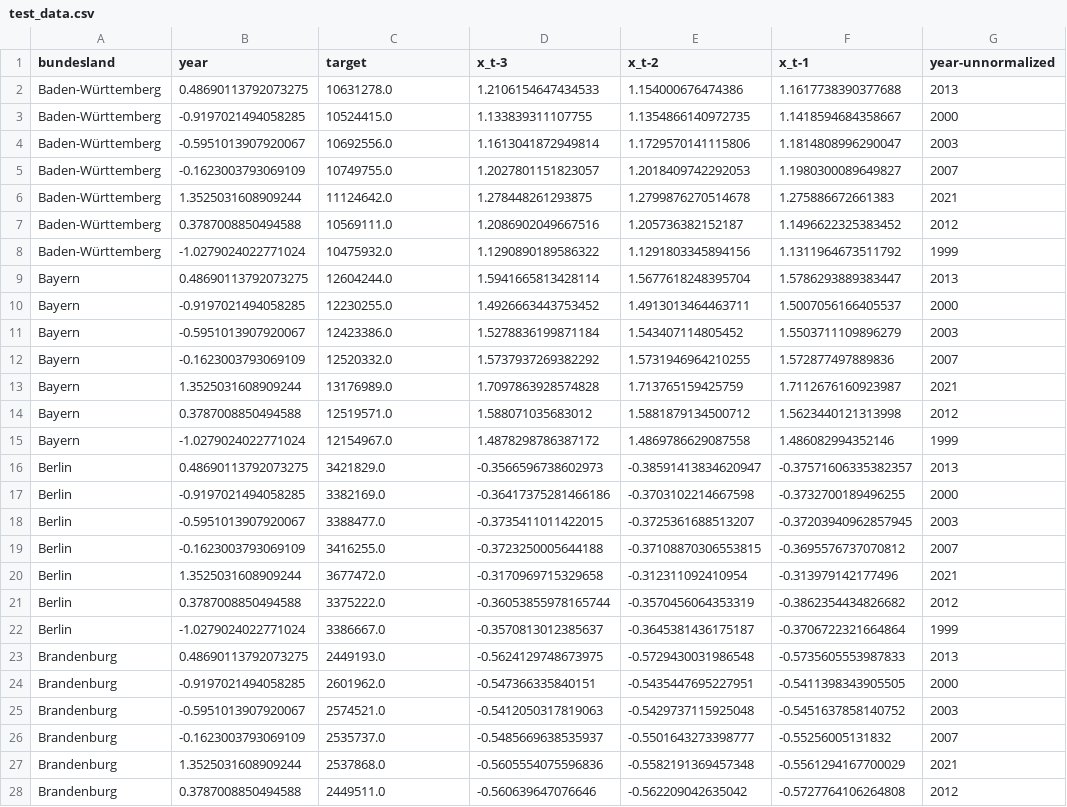
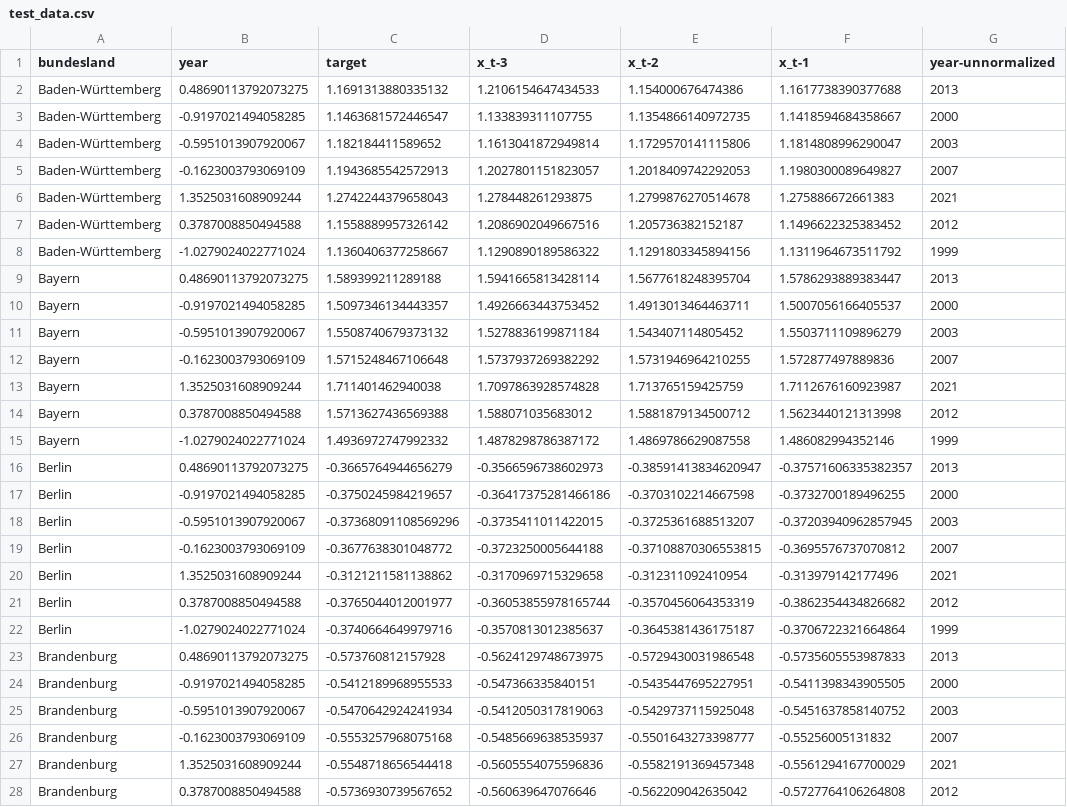
Before and after one commit to muellair/ai-popro, a CSV file: data/preprocessed/test_data.csv, drawn as a sheet; only a part is shown; the diff covers the shown part only; the diff names each change by its address in the sheet, - before the commit and + after, or states it on an @@ line.

```diff
--- a/data/preprocessed/test_data.csv
+++ b/data/preprocessed/test_data.csv
-C2 (target): 10631278.0
+C2 (target): 1.1691313880335132
-C3 (target): 10524415.0
+C3 (target): 1.1463681572446547
-C4 (target): 10692556.0
+C4 (target): 1.182184411589652
-C5 (target): 10749755.0
+C5 (target): 1.1943685542572913
-C6 (target): 11124642.0
+C6 (target): 1.2742244379658043
-C7 (target): 10569111.0
+C7 (target): 1.1558889957326142
-C8 (target): 10475932.0
+C8 (target): 1.1360406377258667
-C9 (target): 12604244.0
+C9 (target): 1.589399211289188
-C10 (target): 12230255.0
+C10 (target): 1.5097346134443357
-C11 (target): 12423386.0
+C11 (target): 1.5508740679373132
-C12 (target): 12520332.0
+C12 (target): 1.5715248467106648
-C13 (target): 13176989.0
+C13 (target): 1.711401462940038
-C14 (target): 12519571.0
+C14 (target): 1.5713627436569388
-C15 (target): 12154967.0
+C15 (target): 1.4936972747992332
-C16 (target): 3421829.0
+C16 (target): -0.3665764944656279
-C17 (target): 3382169.0
+C17 (target): -0.3750245984219657
-C18 (target): 3388477.0
+C18 (target): -0.37368091108569296
-C19 (target): 3416255.0
+C19 (target): -0.3677638301048772
-C20 (target): 3677472.0
+C20 (target): -0.3121211581138862
-C21 (target): 3375222.0
+C21 (target): -0.3765044012001977
-C22 (target): 3386667.0
+C22 (target): -0.3740664649979716
-C23 (target): 2449193.0
+C23 (target): -0.573760812157928
-C24 (target): 2601962.0
+C24 (target): -0.5412189968955533
-C25 (target): 2574521.0
+C25 (target): -0.5470642924241934
-C26 (target): 2535737.0
+C26 (target): -0.5553257968075168
-C27 (target): 2537868.0
+C27 (target): -0.5548718656544418
-C28 (target): 2449511.0
+C28 (target): -0.5736930739567652
```
Also changed, not shown: 85 edited cells elsewhere in this file, data/preprocessed/training_data.csv, 6 other files.
